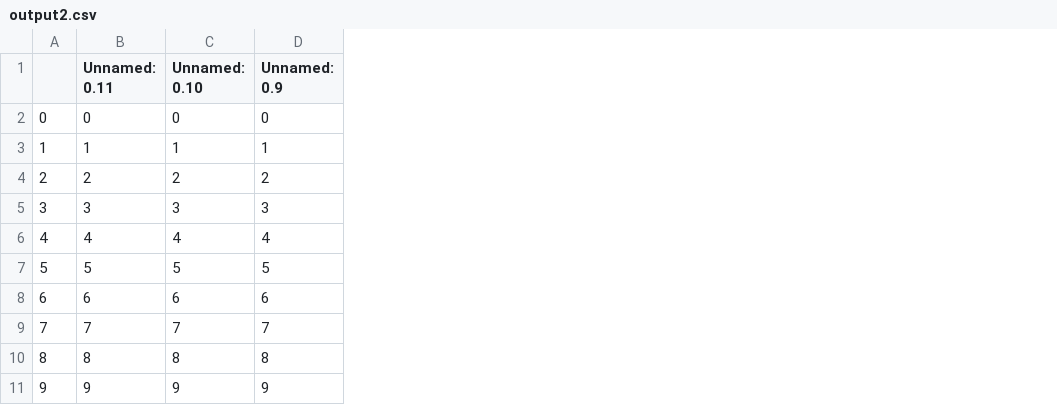
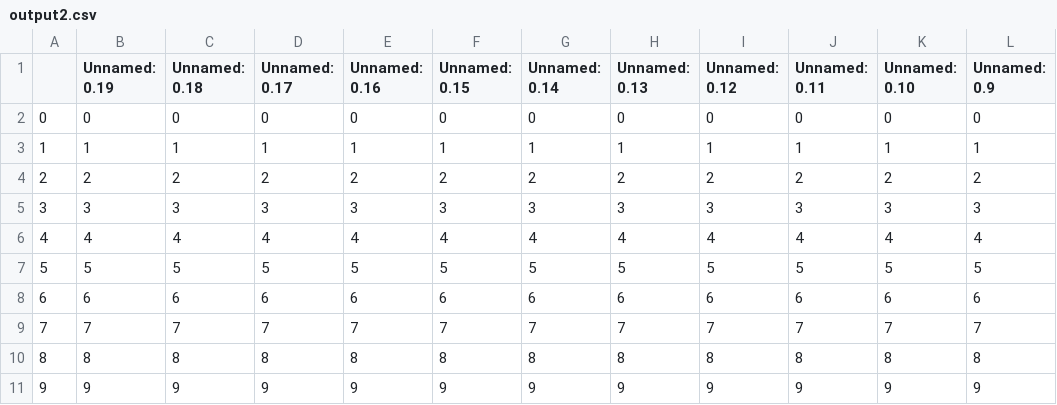
Before and after one commit to aabhik-coder/upahar, a CSV file: upahar/static/output2.csv, drawn as a sheet; only a part is shown; the diff names each change by its address in the sheet, - before the commit and + after, or states it on an @@ line.

```diff
--- a/upahar/static/output2.csv
+++ b/upahar/static/output2.csv
+column B (Unnamed: 0.19), rows 2-11: 0 | 1 | 2 | 3 | 4 | 5 | 6 | 7 | 8 | 9
+column C (Unnamed: 0.18), rows 2-11: 0 | 1 | 2 | 3 | 4 | 5 | 6 | 7 | 8 | 9
+column D (Unnamed: 0.17), rows 2-11: 0 | 1 | 2 | 3 | 4 | 5 | 6 | 7 | 8 | 9
+column E (Unnamed: 0.16), rows 2-11: 0 | 1 | 2 | 3 | 4 | 5 | 6 | 7 | 8 | 9
+column F (Unnamed: 0.15), rows 2-11: 0 | 1 | 2 | 3 | 4 | 5 | 6 | 7 | 8 | 9
+column G (Unnamed: 0.14), rows 2-11: 0 | 1 | 2 | 3 | 4 | 5 | 6 | 7 | 8 | 9
+column H (Unnamed: 0.13), rows 2-11: 0 | 1 | 2 | 3 | 4 | 5 | 6 | 7 | 8 | 9
+column I (Unnamed: 0.12), rows 2-11: 0 | 1 | 2 | 3 | 4 | 5 | 6 | 7 | 8 | 9
```
Also changed, not shown: 7 other files.
